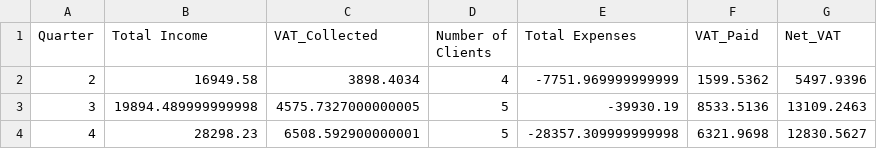
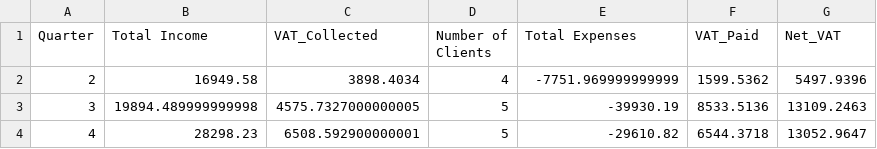
Before and after one commit to joaops95/accountability, a CSV file: financial_reports/quarterly_vat_summary.csv, drawn as a sheet.

```diff
--- a/financial_reports/quarterly_vat_summary.csv
+++ b/financial_reports/quarterly_vat_summary.csv
@@ -3,2 +3,2 @@ Quarter,Total Income,VAT_Collected,Number of Clients,Total Expenses,VAT_Paid,Net
 3,19894.489999999998,4575.7327000000005,5,-39930.19,8533.5136,13109.2463
-4,28298.23,6508.592900000001,5,-28357.309999999998,6321.9698,12830.5627
+4,28298.23,6508.592900000001,5,-29610.82,6544.3718,13052.9647
```
Also changed, not shown: financial_reports/detailed_transactions.csv, 5 other files.
